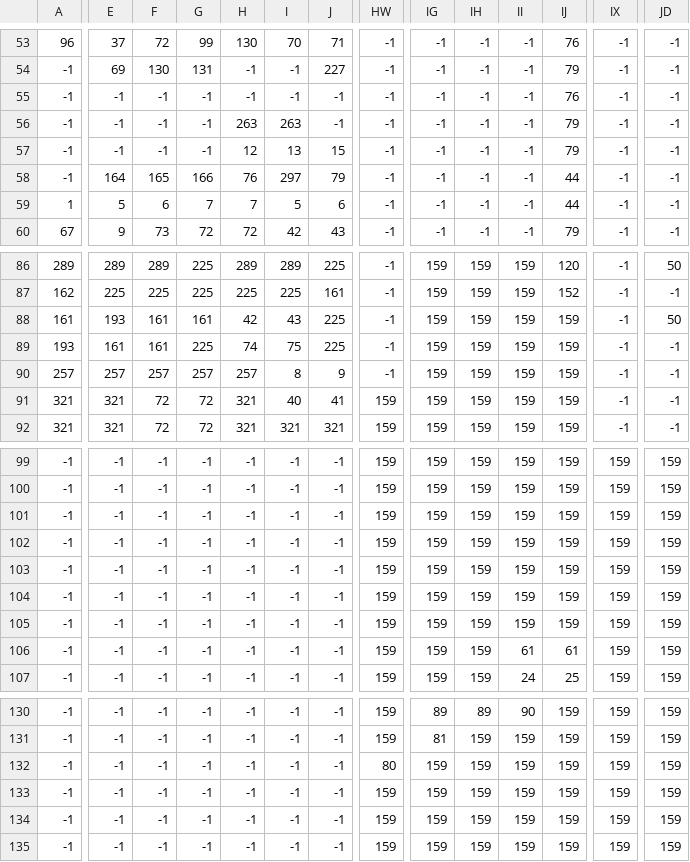
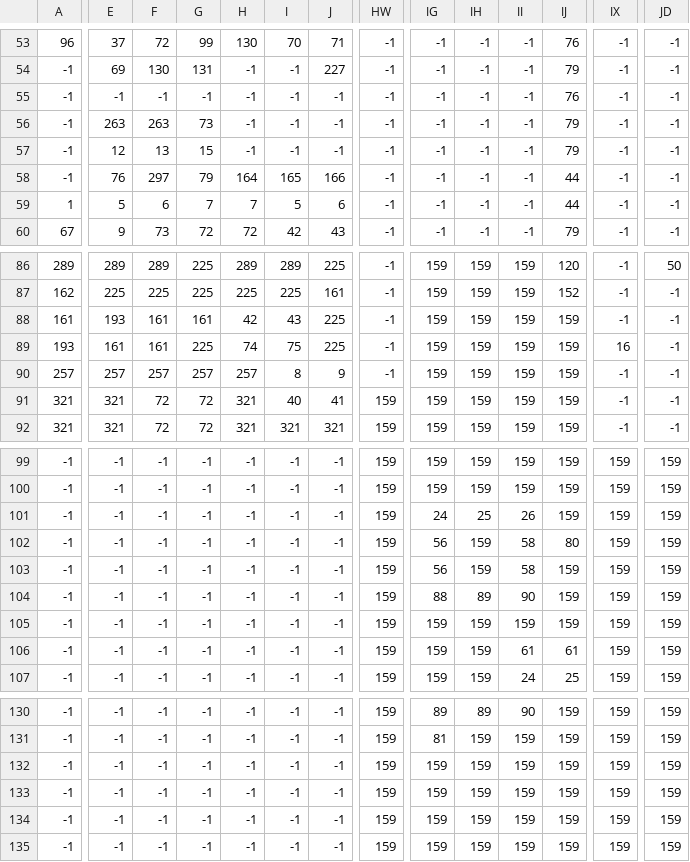
Before and after one commit to ApetroaeTudor/GoldenEagle, a CSV file: ProiectJoc/out/production/ScheletProiectPAOO/Level3/Backup/Level3Textures.csv, drawn as a sheet; only a part is shown, gaps mark what is left out; the diff names each change by its address in the sheet, - before the commit and + after, or states it on an @@ line.

Commit message:
Minotaur + ghost + am rezolvat scheletul din lvl2 + sheet pt inca un schelet

```diff
--- a/ProiectJoc/out/production/ScheletProiectPAOO/Level3/Backup/Level3Textures.csv
+++ b/ProiectJoc/out/production/ScheletProiectPAOO/Level3/Backup/Level3Textures.csv
-E56: -1
+E56: 263
-F56: -1
+F56: 263
-G56: -1
+G56: 73
-H56: 263
+H56: -1
-I56: 263
+I56: -1
-E57: -1
+E57: 12
-F57: -1
+F57: 13
-G57: -1
+G57: 15
-H57: 12
+H57: -1
-I57: 13
+I57: -1
-J57: 15
+J57: -1
-E58: 164
+E58: 76
-F58: 165
+F58: 297
-G58: 166
+G58: 79
-H58: 76
+H58: 164
-I58: 297
+I58: 165
-J58: 79
+J58: 166
-JD88: 50
+JD88: -1
-IX89: -1
+IX89: 16
-IG101: 159
+IG101: 24
-IH101: 159
+IH101: 25
-II101: 159
+II101: 26
-IG102:IG103: 159
+IG102:IG103: 56
-II102:II103: 159
+II102:II103: 58
-IJ102: 159
+IJ102: 80
-IG104: 159
+IG104: 88
-IH104: 159
+IH104: 89
-II104: 159
+II104: 90
-HW132: 80
+HW132: 159
```
Also changed, not shown: 49 other files.
